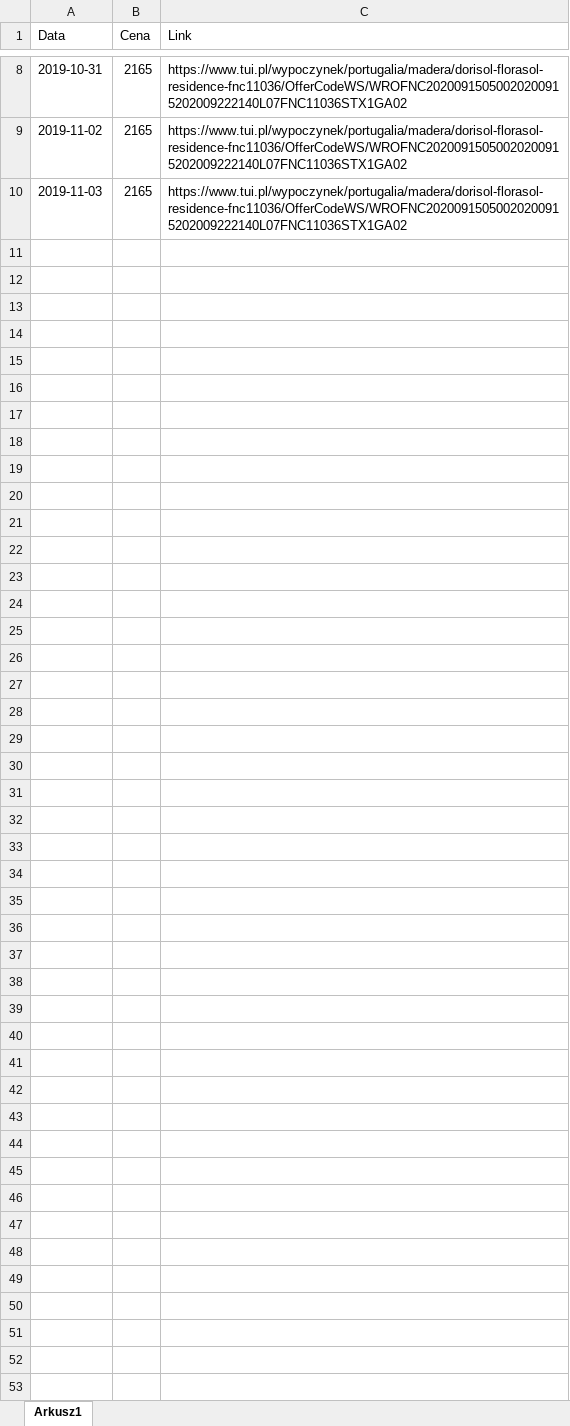
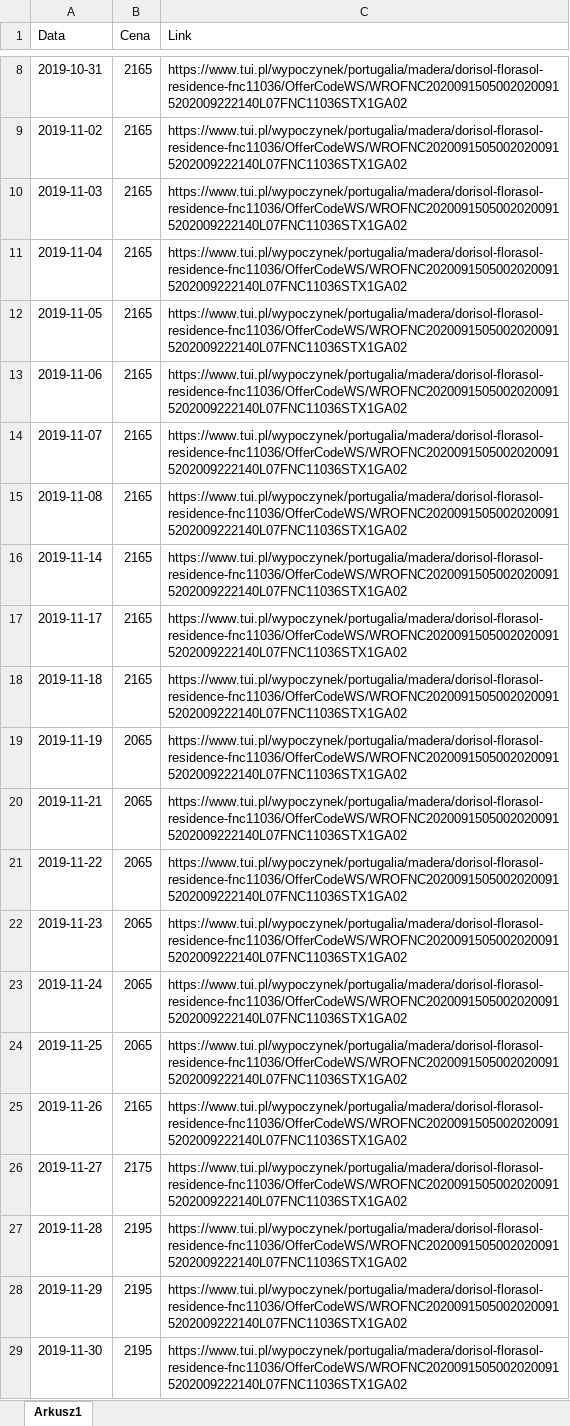
Before and after one commit to milosza/MyProjects_Python, an Excel workbook: Cena Madery/madera2020.xlsx, sheet Arkusz1, drawn as a sheet; only a part is shown, gaps mark what is left out; values as stored, in another font and other column widths than the file's, no borders; conditional formats not drawn; the diff covers the shown part only; the diff names each change by its address in the sheet, - before the commit and + after, or states it on an @@ line.

```diff
--- a/Cena Madery/madera2020.xlsx (sheet Arkusz1)
+++ b/Cena Madery/madera2020.xlsx (sheet Arkusz1)
+row 11: 2019-11-04 | 2165 | https://www.tui.pl/wypoczynek/portugalia/madera/dorisol-florasol-residence-fnc11036/OfferCodeWS/WROFNC20200915050020200915202009222140L07FNC11036STX1GA02
+row 12: 2019-11-05 | 2165 | https://www.tui.pl/wypoczynek/portugalia/madera/dorisol-florasol-residence-fnc11036/OfferCodeWS/WROFNC20200915050020200915202009222140L07FNC11036STX1GA02
+row 13: 2019-11-06 | 2165 | https://www.tui.pl/wypoczynek/portugalia/madera/dorisol-florasol-residence-fnc11036/OfferCodeWS/WROFNC20200915050020200915202009222140L07FNC11036STX1GA02
+row 14: 2019-11-07 | 2165 | https://www.tui.pl/wypoczynek/portugalia/madera/dorisol-florasol-residence-fnc11036/OfferCodeWS/WROFNC20200915050020200915202009222140L07FNC11036STX1GA02
+row 15: 2019-11-08 | 2165 | https://www.tui.pl/wypoczynek/portugalia/madera/dorisol-florasol-residence-fnc11036/OfferCodeWS/WROFNC20200915050020200915202009222140L07FNC11036STX1GA02
+row 16: 2019-11-14 | 2165 | https://www.tui.pl/wypoczynek/portugalia/madera/dorisol-florasol-residence-fnc11036/OfferCodeWS/WROFNC20200915050020200915202009222140L07FNC11036STX1GA02
+row 17: 2019-11-17 | 2165 | https://www.tui.pl/wypoczynek/portugalia/madera/dorisol-florasol-residence-fnc11036/OfferCodeWS/WROFNC20200915050020200915202009222140L07FNC11036STX1GA02
+row 18: 2019-11-18 | 2165 | https://www.tui.pl/wypoczynek/portugalia/madera/dorisol-florasol-residence-fnc11036/OfferCodeWS/WROFNC20200915050020200915202009222140L07FNC11036STX1GA02
+row 19: 2019-11-19 | 2065 | https://www.tui.pl/wypoczynek/portugalia/madera/dorisol-florasol-residence-fnc11036/OfferCodeWS/WROFNC20200915050020200915202009222140L07FNC11036STX1GA02
+row 20: 2019-11-21 | 2065 | https://www.tui.pl/wypoczynek/portugalia/madera/dorisol-florasol-residence-fnc11036/OfferCodeWS/WROFNC20200915050020200915202009222140L07FNC11036STX1GA02
+row 21: 2019-11-22 | 2065 | https://www.tui.pl/wypoczynek/portugalia/madera/dorisol-florasol-residence-fnc11036/OfferCodeWS/WROFNC20200915050020200915202009222140L07FNC11036STX1GA02
+row 22: 2019-11-23 | 2065 | https://www.tui.pl/wypoczynek/portugalia/madera/dorisol-florasol-residence-fnc11036/OfferCodeWS/WROFNC20200915050020200915202009222140L07FNC11036STX1GA02
+row 23: 2019-11-24 | 2065 | https://www.tui.pl/wypoczynek/portugalia/madera/dorisol-florasol-residence-fnc11036/OfferCodeWS/WROFNC20200915050020200915202009222140L07FNC11036STX1GA02
+row 24: 2019-11-25 | 2065 | https://www.tui.pl/wypoczynek/portugalia/madera/dorisol-florasol-residence-fnc11036/OfferCodeWS/WROFNC20200915050020200915202009222140L07FNC11036STX1GA02
+row 25: 2019-11-26 | 2165 | https://www.tui.pl/wypoczynek/portugalia/madera/dorisol-florasol-residence-fnc11036/OfferCodeWS/WROFNC20200915050020200915202009222140L07FNC11036STX1GA02
+row 26: 2019-11-27 | 2175 | https://www.tui.pl/wypoczynek/portugalia/madera/dorisol-florasol-residence-fnc11036/OfferCodeWS/WROFNC20200915050020200915202009222140L07FNC11036STX1GA02
+row 27: 2019-11-28 | 2195 | https://www.tui.pl/wypoczynek/portugalia/madera/dorisol-florasol-residence-fnc11036/OfferCodeWS/WROFNC20200915050020200915202009222140L07FNC11036STX1GA02
+row 28: 2019-11-29 | 2195 | https://www.tui.pl/wypoczynek/portugalia/madera/dorisol-florasol-residence-fnc11036/OfferCodeWS/WROFNC20200915050020200915202009222140L07FNC11036STX1GA02
+row 29: 2019-11-30 | 2195 | https://www.tui.pl/wypoczynek/portugalia/madera/dorisol-florasol-residence-fnc11036/OfferCodeWS/WROFNC20200915050020200915202009222140L07FNC11036STX1GA02
```
Also changed, not shown: 15 added rows elsewhere in this sheet, 3 other files.
